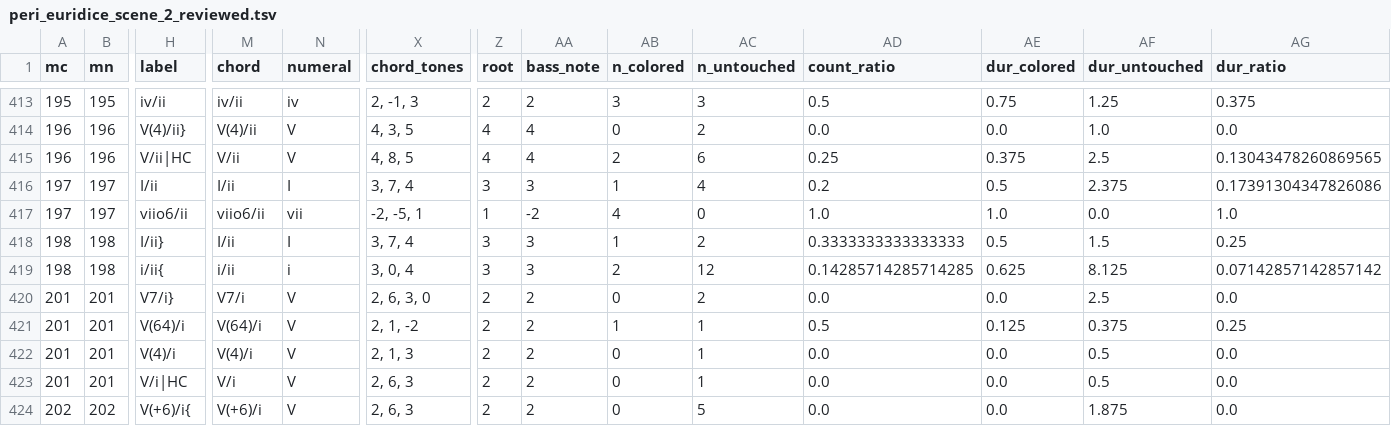
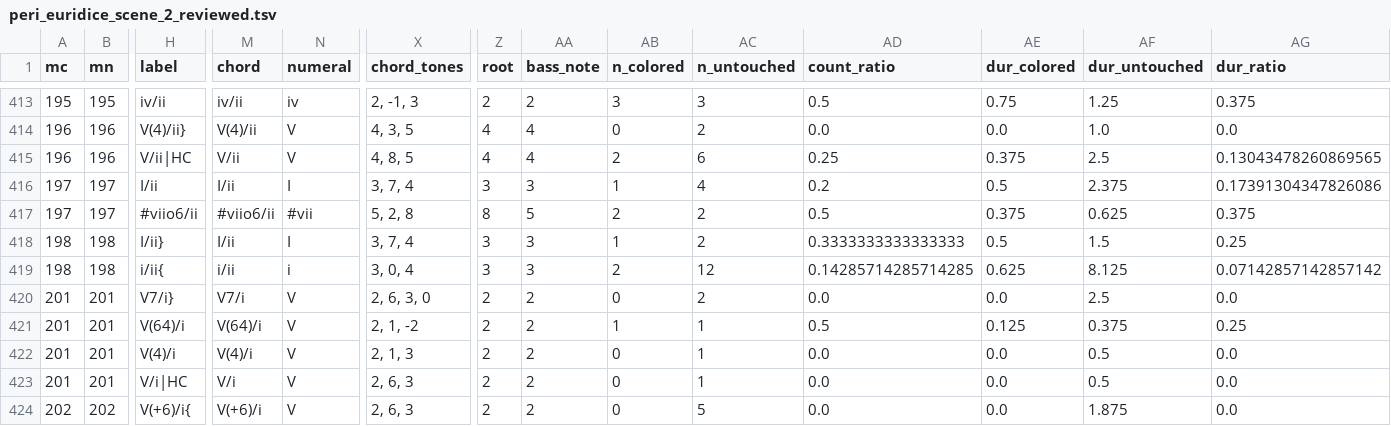
Before and after one commit to DCMLab/peri_euridice, a TSV file: reviewed/peri_euridice_scene_2_reviewed.tsv, drawn as a sheet; only a part is shown, gaps mark what is left out; the diff names each change by its address in the sheet, - before the commit and + after, or states it on an @@ line.

Commit message:
197: add sharp to label

```diff
--- a/reviewed/peri_euridice_scene_2_reviewed.tsv
+++ b/reviewed/peri_euridice_scene_2_reviewed.tsv
-H417 (label): viio6/ii
+H417 (label): #viio6/ii
-M417 (chord): viio6/ii
+M417 (chord): #viio6/ii
-N417 (numeral): vii
+N417 (numeral): #vii
-X417 (chord_tones): -2, -5, 1
+X417 (chord_tones): 5, 2, 8
-Z417 (root): 1
+Z417 (root): 8
-AA417 (bass_note): -2
+AA417 (bass_note): 5
-AB417 (n_colored): 4
+AB417 (n_colored): 2
-AC417 (n_untouched): 0
+AC417 (n_untouched): 2
-AD417 (count_ratio): 1.0
+AD417 (count_ratio): 0.5
-AE417 (dur_colored): 1.0
+AE417 (dur_colored): 0.375
-AF417 (dur_untouched): 0.0
+AF417 (dur_untouched): 0.625
-AG417 (dur_ratio): 1.0
+AG417 (dur_ratio): 0.375
```
Also changed, not shown: harmonies/peri_euridice_scene_2.harmonies.tsv, 3 other files.
